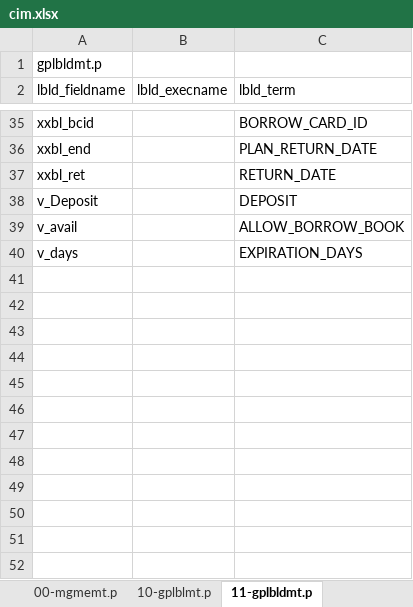
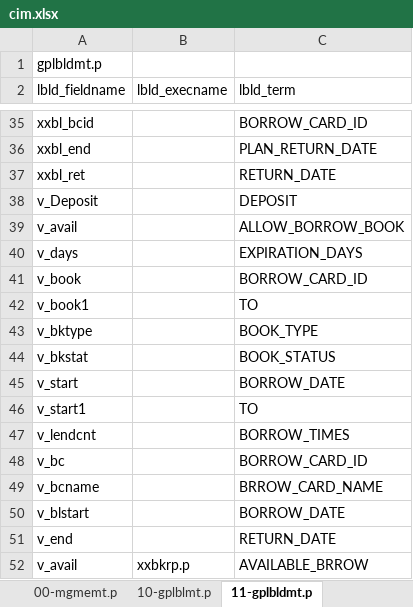
Before and after one commit to chrgu000/ss2k10, an Excel workbook: bookmg/initial/cim.xlsx, sheet 11-gplbldmt.p, drawn as a sheet; only a part is shown, gaps mark what is left out; values as stored, in another font and other column widths than the file's, no borders; the diff names each change by its address in the sheet, - before the commit and + after, or states it on an @@ line.

Commit message:
+ add report xxbkrp.p

```diff
--- a/bookmg/initial/cim.xlsx (sheet 11-gplbldmt.p)
+++ b/bookmg/initial/cim.xlsx (sheet 11-gplbldmt.p)
+row 41: v_book |  | BORROW_CARD_ID
+row 42: v_book1 |  | TO
+row 43: v_bktype |  | BOOK_TYPE
+row 44: v_bkstat |  | BOOK_STATUS
+row 45: v_start |  | BORROW_DATE
+row 46: v_start1 |  | TO
+row 47: v_lendcnt |  | BORROW_TIMES
+row 48: v_bc |  | BORROW_CARD_ID
+row 49: v_bcname |  | BRROW_CARD_NAME
+row 50: v_blstart |  | BORROW_DATE
+row 51: v_end |  | RETURN_DATE
+row 52: v_avail | xxbkrp.p | AVAILABLE_BRROW
```
Also changed, not shown: sheet 00-mgmemt.p, sheet 10-gplblmt.p, sheet 21-xxbkstmt.p, sheet 23-xxbcstmt.p, 1 other file.
